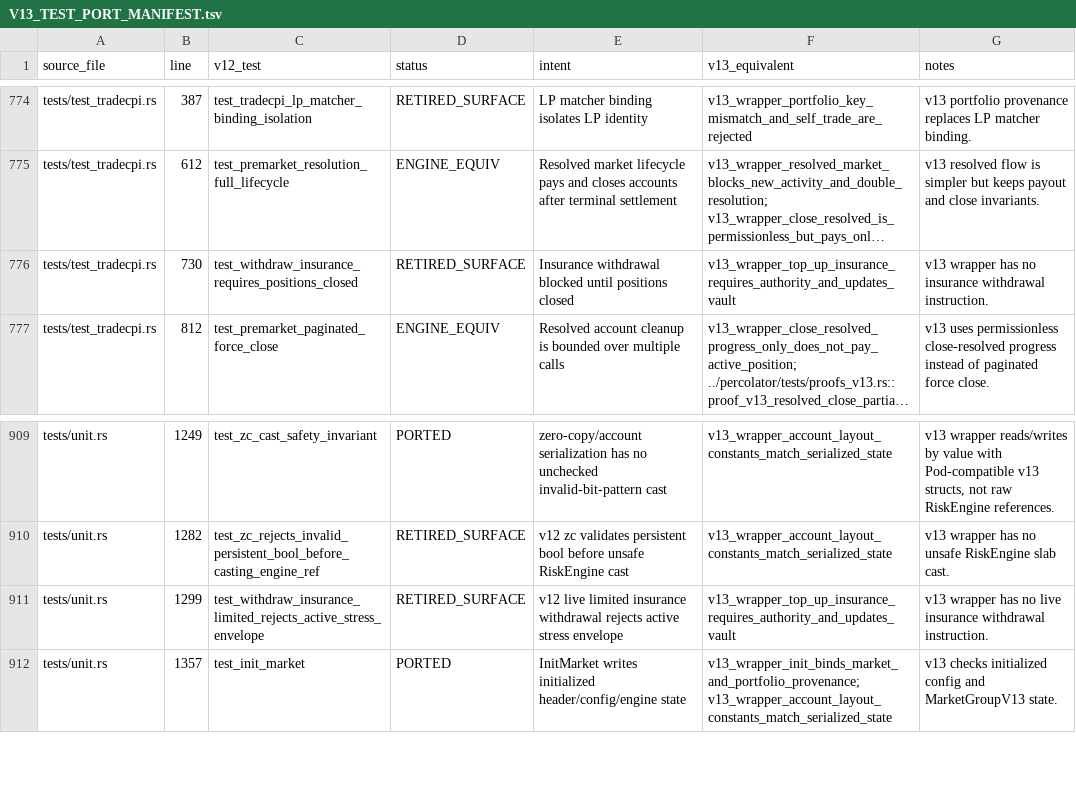
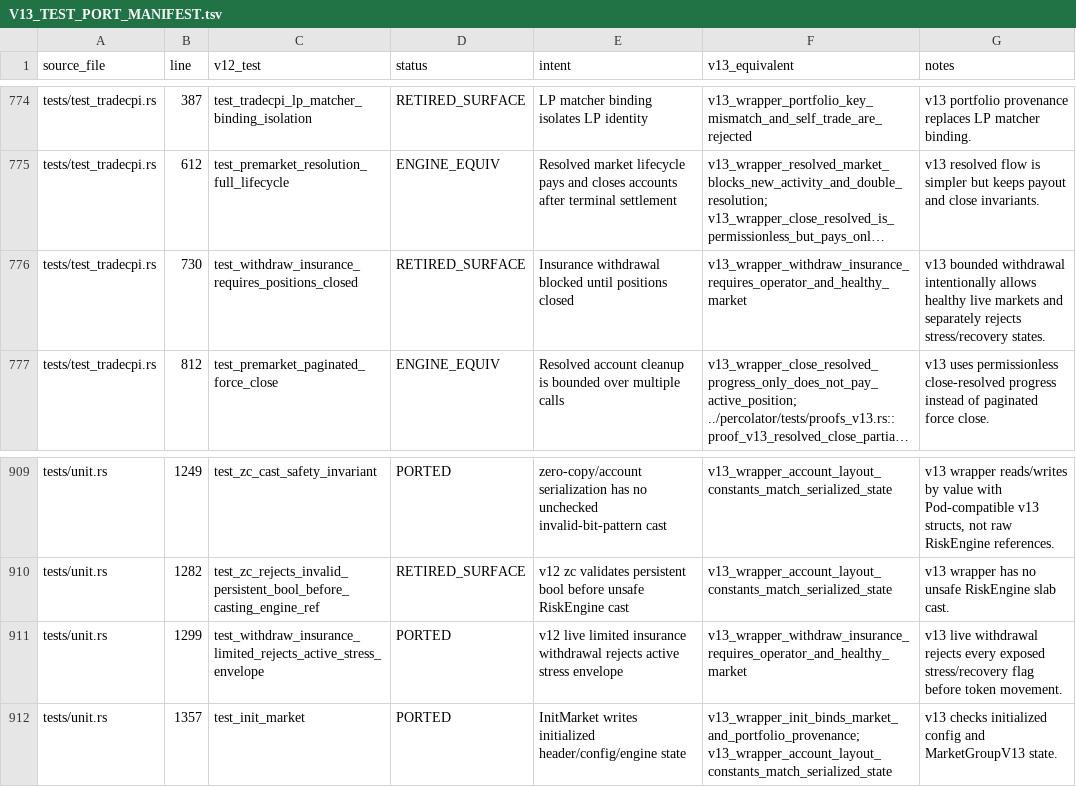
Before and after one commit to aeyakovenko/percolator-prog, a TSV file: V13_TEST_PORT_MANIFEST.tsv, drawn as a sheet; only a part is shown, gaps mark what is left out; long unchanged cells end in …; the diff covers the shown part only; the diff names each change by its address in the sheet, - before the commit and + after, or states it on an @@ line.

Commit message:
v13 restore bounded insurance withdrawal

```diff
--- a/V13_TEST_PORT_MANIFEST.tsv
+++ b/V13_TEST_PORT_MANIFEST.tsv
-F776 (v13_equivalent): v13_wrapper_top_up_insurance_requires_authority_and_updates_vault
+F776 (v13_equivalent): v13_wrapper_withdraw_insurance_requires_operator_and_healthy_market
-G776 (notes): v13 wrapper has no insurance withdrawal instruction.
+G776 (notes): v13 bounded withdrawal intentionally allows healthy live markets and separately rejects stress/recovery states.
-D911 (status): RETIRED_SURFACE
+D911 (status): PORTED
-F911 (v13_equivalent): v13_wrapper_top_up_insurance_requires_authority_and_updates_vault
+F911 (v13_equivalent): v13_wrapper_withdraw_insurance_requires_operator_and_healthy_market
-G911 (notes): v13 wrapper has no live insurance withdrawal instruction.
+G911 (notes): v13 live withdrawal rejects every exposed stress/recovery flag before token movement.
```
Also changed, not shown: 63 edited cells elsewhere in this file, 6 other files.
